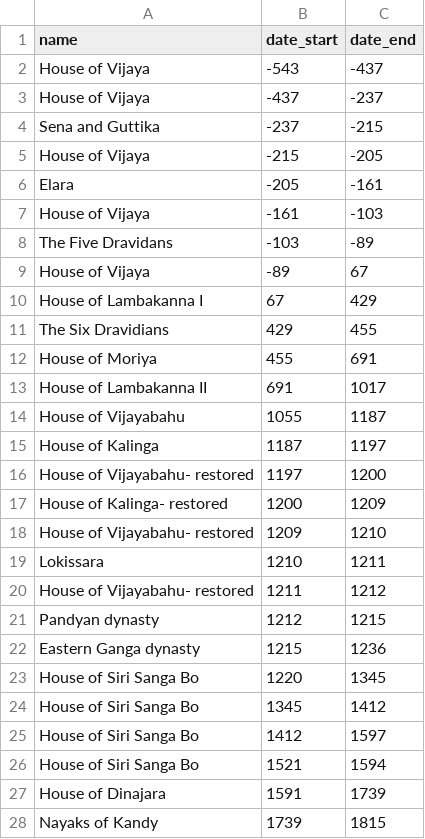
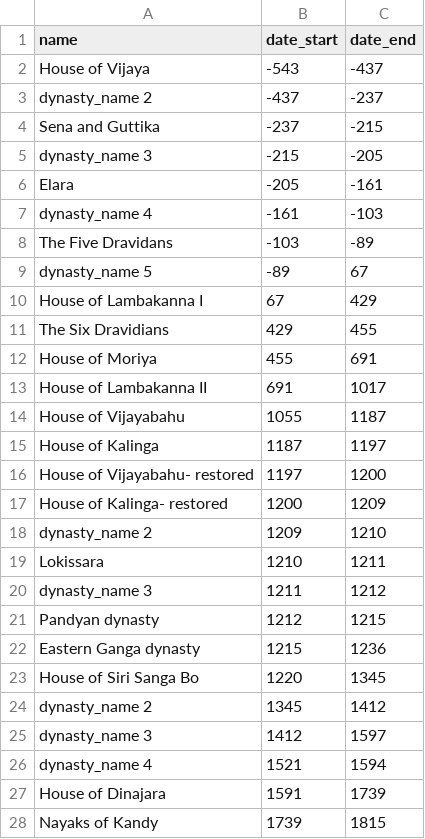
Before and after one commit to nuuuwan/misc-sl-data, a CSV file: history.wikipedia.sl_dynasties.csv, drawn as a sheet.

```diff
--- a/history.wikipedia.sl_dynasties.csv
+++ b/history.wikipedia.sl_dynasties.csv
@@ -2,9 +2,9 @@ name,date_start,date_end
 House of Vijaya ,-543,-437
-House of Vijaya ,-437,-237
+dynasty_name 2,-437,-237
 Sena and Guttika ,-237,-215
-House of Vijaya ,-215,-205
+dynasty_name 3,-215,-205
 Elara ,-205,-161
-House of Vijaya ,-161,-103
+dynasty_name 4,-161,-103
 The Five Dravidans ,-103,-89
-House of Vijaya ,-89,67
+dynasty_name 5,-89,67
 House of Lambakanna I ,67,429
@@ -17,5 +17,5 @@ House of Vijayabahu- restored ,1197,1200
 House of Kalinga- restored ,1200,1209
-House of Vijayabahu- restored ,1209,1210
+dynasty_name 2,1209,1210
 Lokissara ,1210,1211
-House of Vijayabahu- restored ,1211,1212
+dynasty_name 3,1211,1212
 Pandyan dynasty ,1212,1215
@@ -23,5 +23,5 @@ Eastern Ganga dynasty ,1215,1236
 House of Siri Sanga Bo ,1220,1345
-House of Siri Sanga Bo ,1345,1412
-House of Siri Sanga Bo ,1412,1597
-House of Siri Sanga Bo ,1521,1594
+dynasty_name 2,1345,1412
+dynasty_name 3,1412,1597
+dynasty_name 4,1521,1594
 House of Dinajara ,1591,1739
```
Also changed, not shown: history.wikipedia.sl_kings.csv.
